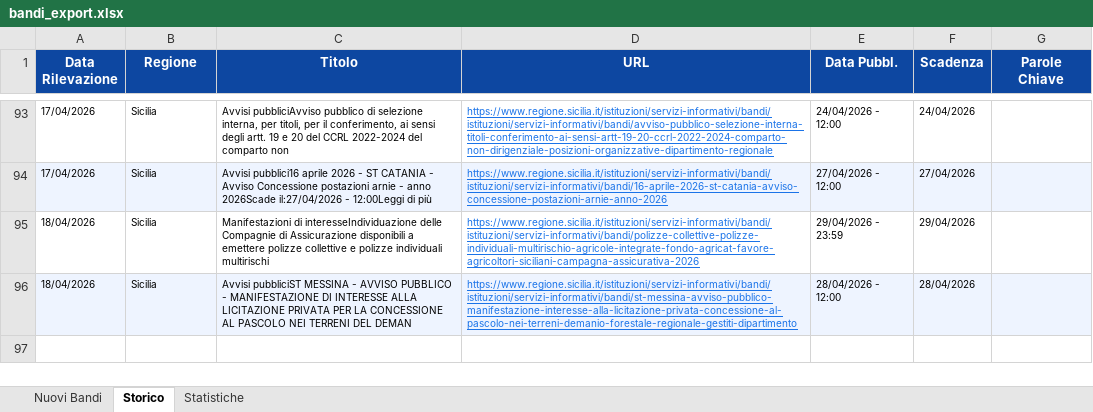
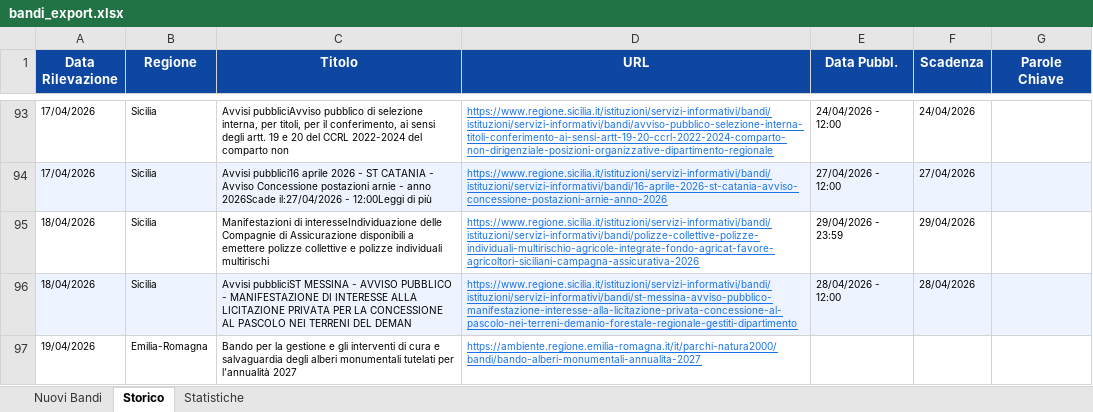
Before and after one commit to cdalvise/bandi-monitor, an Excel workbook: data/bandi_export.xlsx, sheet Storico, drawn as a sheet; only a part is shown, gaps mark what is left out; values as stored, in another font and other column widths than the file's, no borders; the diff names each change by its address in the sheet, - before the commit and + after, or states it on an @@ line.

```diff
--- a/data/bandi_export.xlsx (sheet Storico)
+++ b/data/bandi_export.xlsx (sheet Storico)
+row 97: 19/04/2026 | Emilia-Romagna | Bando per la gestione e gli interventi di cura e salvaguardia degli alberi monumentali tutelati per l’annualità 2027 | https://ambiente.regione.emilia-romagna.it/it/parchi-natura2000/bandi/bando-alberi-monumentali-annualita-2027
```
Also changed, not shown: sheet Nuovi Bandi, sheet Statistiche, 1 other file.
